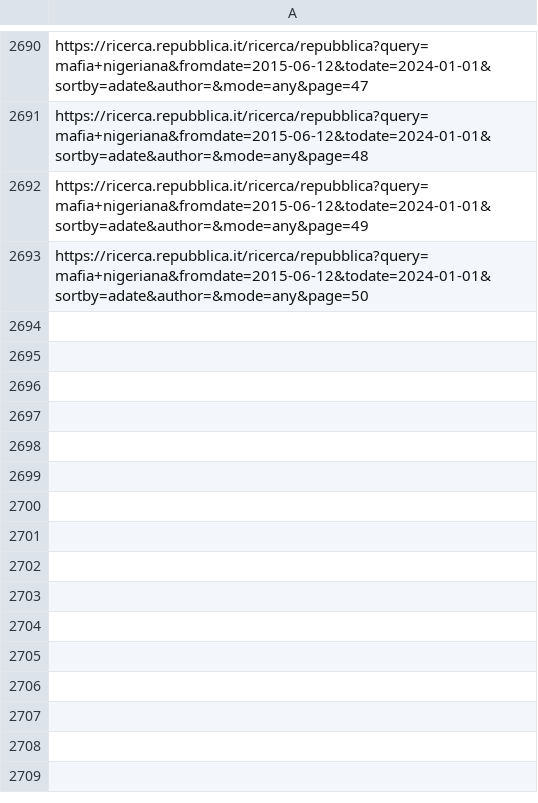
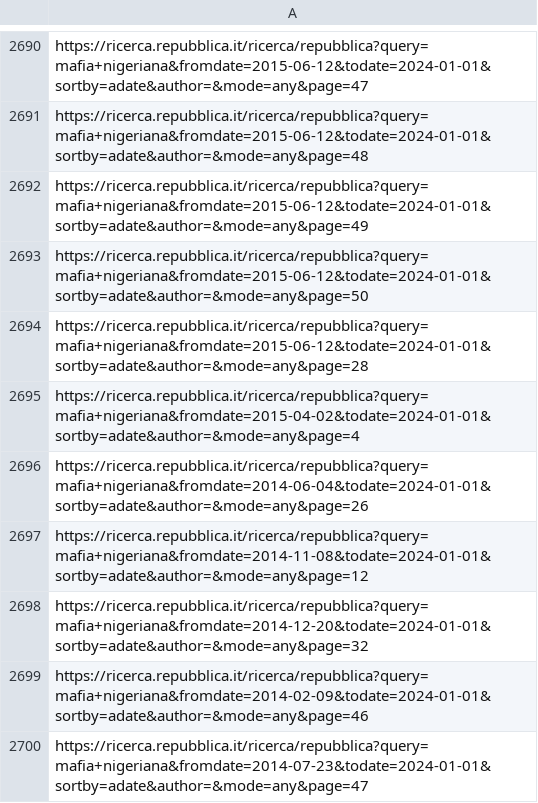
Before and after one commit to raulsedano2410/web-scraping-the-republic, a CSV file: visited_urls_3_5.csv, drawn as a sheet; only a part is shown, gaps mark what is left out.

```diff
--- a/visited_urls_3_5.csv
+++ b/visited_urls_3_5.csv
@@ -2693 +2693,8 @@ https://ricerca.repubblica.it/ricerca/repubblica?query=mafia+nigeriana&fromdate=
 https://ricerca.repubblica.it/ricerca/repubblica?query=mafia+nigeriana&fromdate=2015-06-12&todate=2024-01-01&sortby=adate&author=&mode=any&page=50
+https://ricerca.repubblica.it/ricerca/repubblica?query=mafia+nigeriana&fromdate=2015-06-12&todate=2024-01-01&sortby=adate&author=&mode=any&page=28
+https://ricerca.repubblica.it/ricerca/repubblica?query=mafia+nigeriana&fromdate=2015-04-02&todate=2024-01-01&sortby=adate&author=&mode=any&page=4
+https://ricerca.repubblica.it/ricerca/repubblica?query=mafia+nigeriana&fromdate=2014-06-04&todate=2024-01-01&sortby=adate&author=&mode=any&page=26
+https://ricerca.repubblica.it/ricerca/repubblica?query=mafia+nigeriana&fromdate=2014-11-08&todate=2024-01-01&sortby=adate&author=&mode=any&page=12
+https://ricerca.repubblica.it/ricerca/repubblica?query=mafia+nigeriana&fromdate=2014-12-20&todate=2024-01-01&sortby=adate&author=&mode=any&page=32
+https://ricerca.repubblica.it/ricerca/repubblica?query=mafia+nigeriana&fromdate=2014-02-09&todate=2024-01-01&sortby=adate&author=&mode=any&page=46
+https://ricerca.repubblica.it/ricerca/repubblica?query=mafia+nigeriana&fromdate=2014-07-23&todate=2024-01-01&sortby=adate&author=&mode=any&page=47
```
Also changed, not shown: 2 other files.
